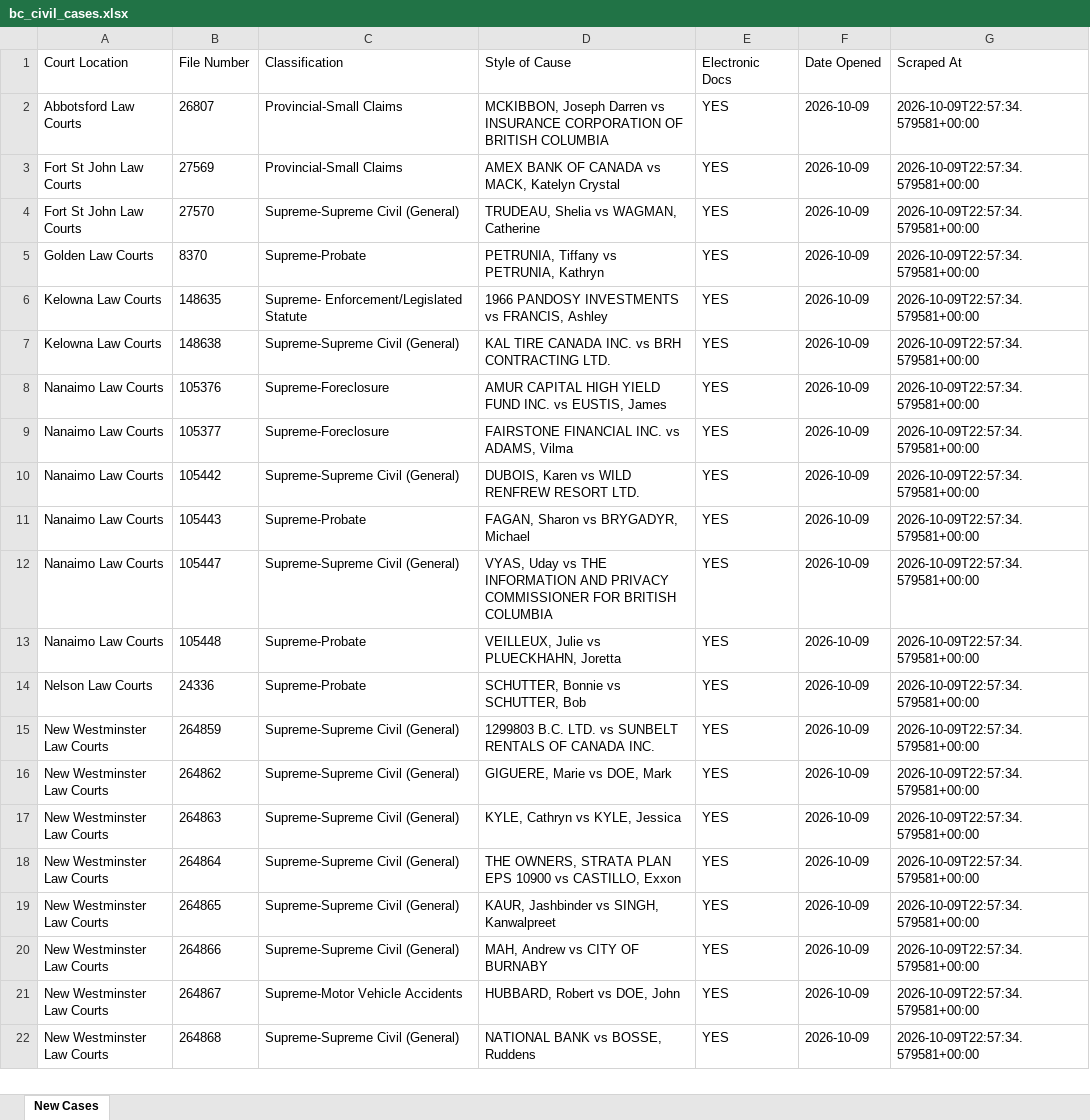
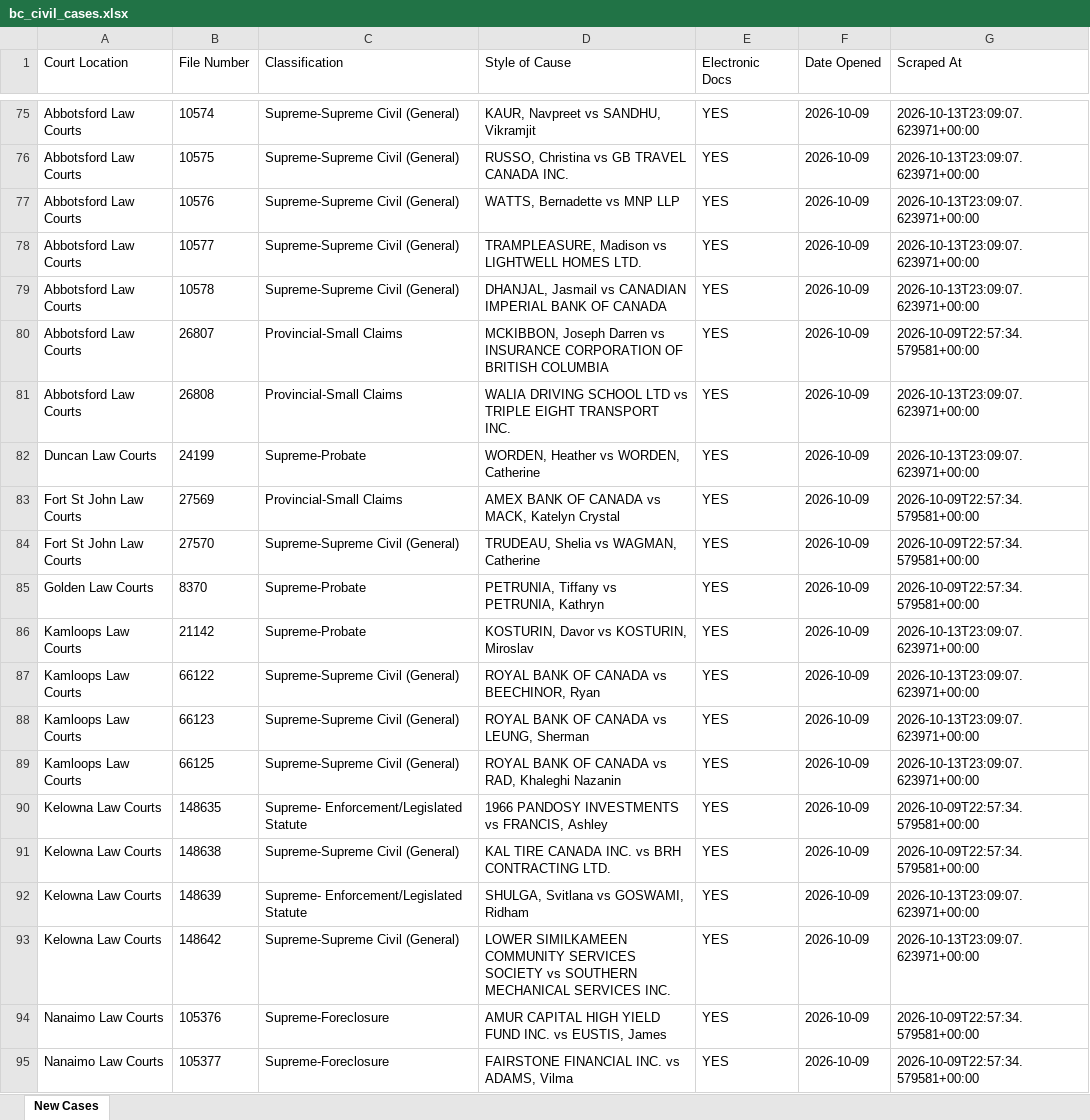
Before and after one commit to J7892/bccivilreport, an Excel workbook: data/bc_civil_cases.xlsx, sheet New Cases, drawn as a sheet; only a part is shown, gaps mark what is left out; the shorter side is filled out with more unchanged rows; values as stored, in another font and other column widths than the file's, no borders; the diff covers the shown part only; the diff names each change by its address in the sheet, - before the commit and + after, or states it on an @@ line.

```diff
--- a/data/bc_civil_cases.xlsx (sheet New Cases)
+++ b/data/bc_civil_cases.xlsx (sheet New Cases)
+row 75: Abbotsford Law Courts | 10574 | Supreme-Supreme Civil (General) | KAUR, Navpreet vs SANDHU, Vikramjit | YES | 2026-10-09 | 2026-10-13T23:09:07.623971+00:00
+row 76: Abbotsford Law Courts | 10575 | Supreme-Supreme Civil (General) | RUSSO, Christina vs GB TRAVEL CANADA INC. | YES | 2026-10-09 | 2026-10-13T23:09:07.623971+00:00
+row 77: Abbotsford Law Courts | 10576 | Supreme-Supreme Civil (General) | WATTS, Bernadette vs MNP LLP | YES | 2026-10-09 | 2026-10-13T23:09:07.623971+00:00
+row 78: Abbotsford Law Courts | 10577 | Supreme-Supreme Civil (General) | TRAMPLEASURE, Madison vs LIGHTWELL HOMES LTD. | YES | 2026-10-09 | 2026-10-13T23:09:07.623971+00:00
+row 79: Abbotsford Law Courts | 10578 | Supreme-Supreme Civil (General) | DHANJAL, Jasmail vs CANADIAN IMPERIAL BANK OF CANADA | YES | 2026-10-09 | 2026-10-13T23:09:07.623971+00:00
+row 81: Abbotsford Law Courts | 26808 | Provincial-Small Claims | WALIA DRIVING SCHOOL LTD vs TRIPLE EIGHT TRANSPORT INC. | YES | 2026-10-09 | 2026-10-13T23:09:07.623971+00:00
+row 82: Duncan Law Courts | 24199 | Supreme-Probate | WORDEN, Heather vs WORDEN, Catherine | YES | 2026-10-09 | 2026-10-13T23:09:07.623971+00:00
+row 86: Kamloops Law Courts | 21142 | Supreme-Probate | KOSTURIN, Davor vs KOSTURIN, Miroslav | YES | 2026-10-09 | 2026-10-13T23:09:07.623971+00:00
+row 87: Kamloops Law Courts | 66122 | Supreme-Supreme Civil (General) | ROYAL BANK OF CANADA vs BEECHINOR, Ryan | YES | 2026-10-09 | 2026-10-13T23:09:07.623971+00:00
+row 88: Kamloops Law Courts | 66123 | Supreme-Supreme Civil (General) | ROYAL BANK OF CANADA vs LEUNG, Sherman | YES | 2026-10-09 | 2026-10-13T23:09:07.623971+00:00
+row 89: Kamloops Law Courts | 66125 | Supreme-Supreme Civil (General) | ROYAL BANK OF CANADA vs RAD, Khaleghi Nazanin | YES | 2026-10-09 | 2026-10-13T23:09:07.623971+00:00
+row 92: Kelowna Law Courts | 148639 | Supreme- Enforcement/Legislated Statute | SHULGA, Svitlana vs GOSWAMI, Ridham | YES | 2026-10-09 | 2026-10-13T23:09:07.623971+00:00
+row 93: Kelowna Law Courts | 148642 | Supreme-Supreme Civil (General) | LOWER SIMILKAMEEN COMMUNITY SERVICES SOCIETY vs SOUTHERN MECHANICAL SERVICES INC. | YES | 2026-10-09 | 2026-10-13T23:09:07.623971+00:00
```
Also changed, not shown: 172 added rows elsewhere in this sheet, 4 other files.
